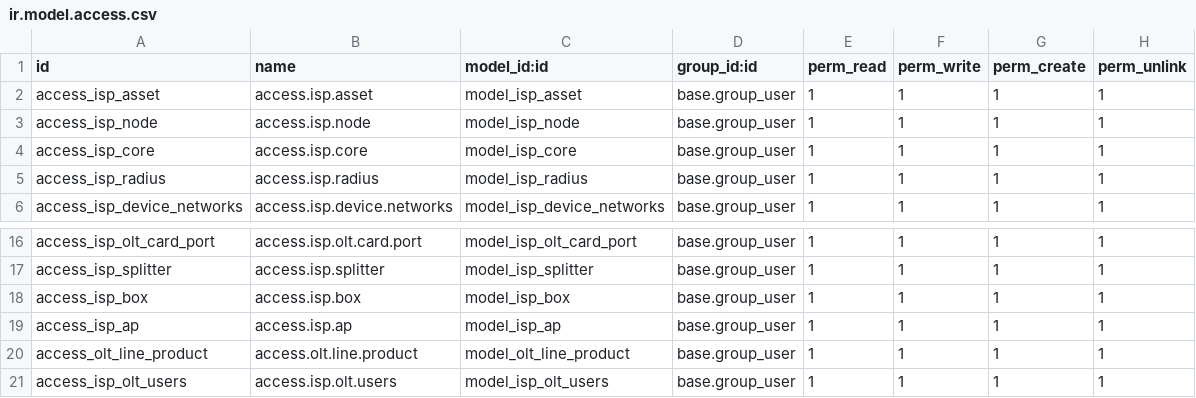
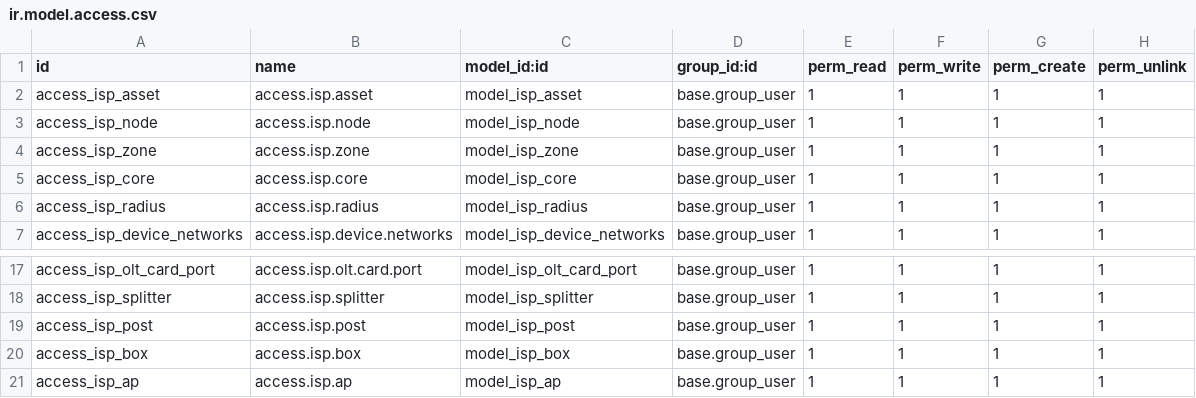
Before and after one commit to silverdata-dev/silverodoo, a CSV file: silver_isp/security/ir.model.access.csv, drawn as a sheet; only a part is shown, gaps mark what is left out; the shorter side is filled out with more unchanged rows.

```diff
--- a/silver_isp/security/ir.model.access.csv
+++ b/silver_isp/security/ir.model.access.csv
@@ -3,2 +3,3 @@ access_isp_asset,access.isp.asset,model_isp_asset,base.group_user,1,1,1,1
 access_isp_node,access.isp.node,model_isp_node,base.group_user,1,1,1,1
+access_isp_zone,access.isp.zone,model_isp_zone,base.group_user,1,1,1,1
 access_isp_core,access.isp.core,model_isp_core,base.group_user,1,1,1,1
@@ -17,2 +18,3 @@ access_isp_olt_card_port,access.isp.olt.card.port,model_isp_olt_card_port,base.g
 access_isp_splitter,access.isp.splitter,model_isp_splitter,base.group_user,1,1,1,1
+access_isp_post,access.isp.post,model_isp_post,base.group_user,1,1,1,1
 access_isp_box,access.isp.box,model_isp_box,base.group_user,1,1,1,1
```
Also changed, not shown: 42 other files.
